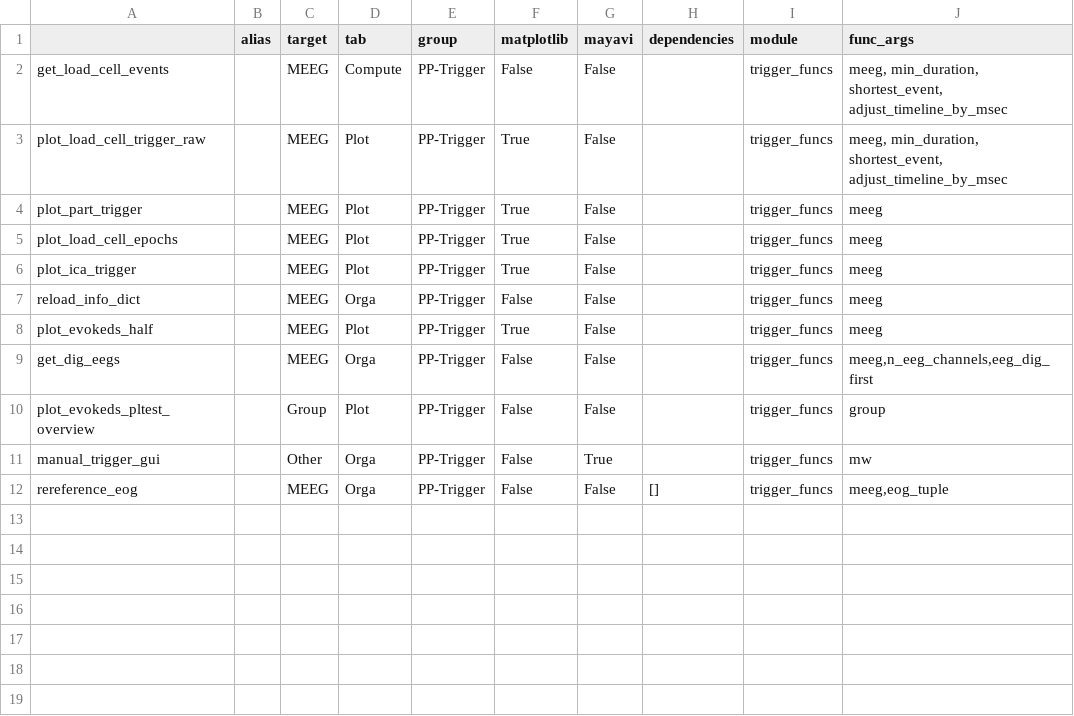
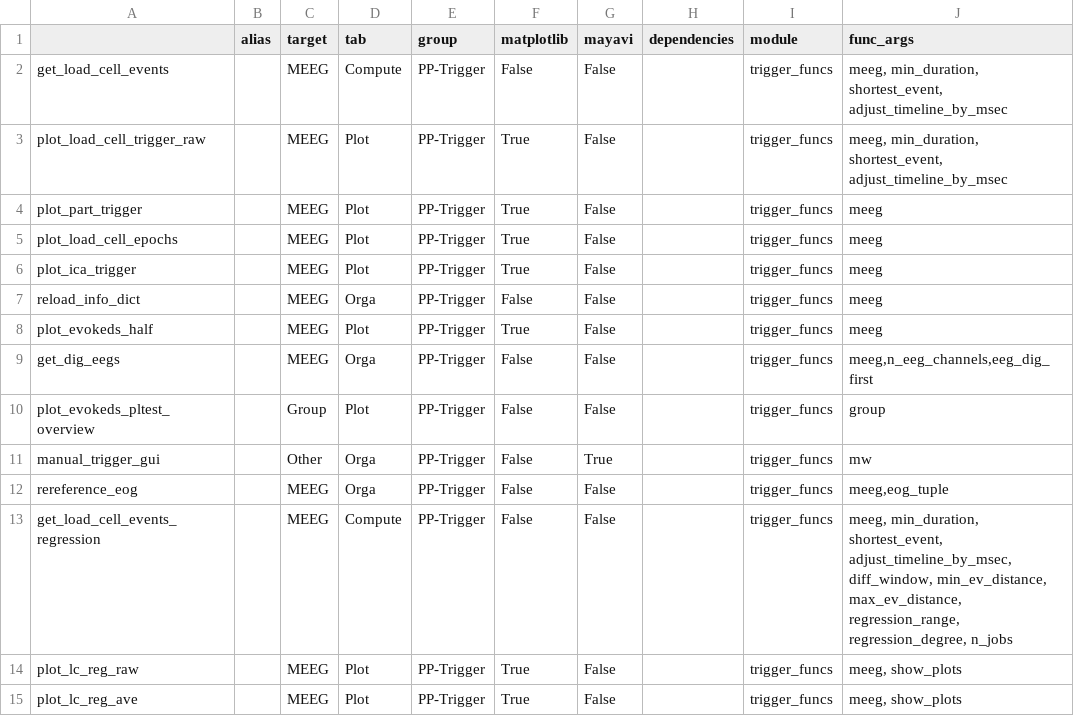
Before and after one commit to marsipu/trigger_funcs, a CSV file: trigger_funcs_functions.csv, drawn as a sheet.

Commit message:
finished get_load_cell_events_regression and added plot

```diff
--- a/trigger_funcs_functions.csv
+++ b/trigger_funcs_functions.csv
@@ -11,2 +11,5 @@ plot_evokeds_pltest_overview;;Group;Plot;PP-Trigger;False;False;;trigger_funcs;g
 manual_trigger_gui;;Other;Orga;PP-Trigger;False;True;;trigger_funcs;mw
-rereference_eog;;MEEG;Orga;PP-Trigger;False;False;[];trigger_funcs;meeg,eog_tuple
+rereference_eog;;MEEG;Orga;PP-Trigger;False;False;;trigger_funcs;meeg,eog_tuple
+get_load_cell_events_regression;;MEEG;Compute;PP-Trigger;False;False;;trigger_funcs;meeg, min_duration, shortest_event, adjust_timeline_by_msec, diff_window, min_ev_distance, max_ev_distance, regression_range, regression_degree, n_jobs
+plot_lc_reg_raw;;MEEG;Plot;PP-Trigger;True;False;;trigger_funcs;meeg, show_plots
+plot_lc_reg_ave;;MEEG;Plot;PP-Trigger;True;False;;trigger_funcs;meeg, show_plots
```
Also changed, not shown: trigger_funcs_parameters.csv, 1 other file.
